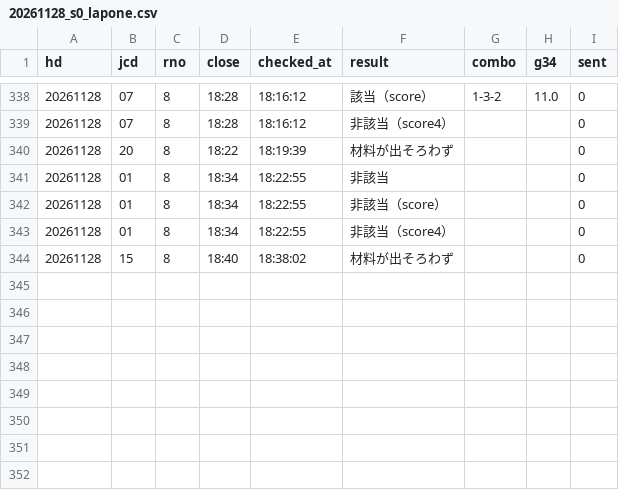
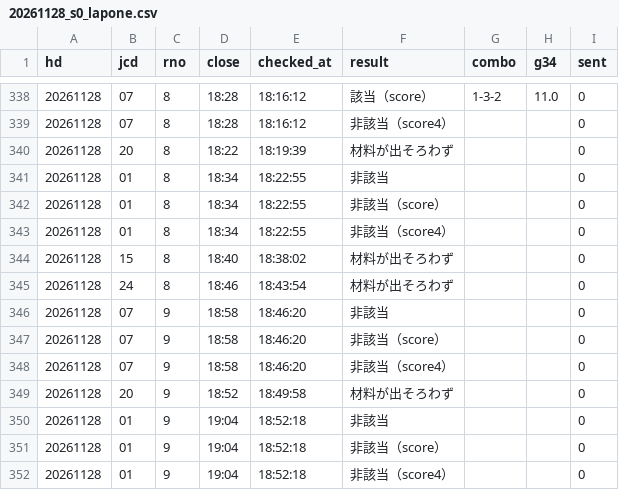
Before and after one commit to tatumibanno-arch/verbose-engine, a CSV file: data/live/log/20261128_s0_lapone.csv, drawn as a sheet; only a part is shown, gaps mark what is left out.

```diff
--- a/data/live/log/20261128_s0_lapone.csv
+++ b/data/live/log/20261128_s0_lapone.csv
@@ -344 +344,9 @@ hd,jcd,rno,close,checked_at,result,combo,g34,sent
 20261128,15,8,18:40,18:38:02,材料が出そろわず,,,0
+20261128,24,8,18:46,18:43:54,材料が出そろわず,,,0
+20261128,07,9,18:58,18:46:20,非該当,,,0
+20261128,07,9,18:58,18:46:20,非該当（score）,,,0
+20261128,07,9,18:58,18:46:20,非該当（score4）,,,0
+20261128,20,9,18:52,18:49:58,材料が出そろわず,,,0
+20261128,01,9,19:04,18:52:18,非該当,,,0
+20261128,01,9,19:04,18:52:18,非該当（score）,,,0
+20261128,01,9,19:04,18:52:18,非該当（score4）,,,0
```
Also changed, not shown: data/live/log/20261128_s0.csv, data/live/log/20261128_s0_oriten.csv, 2 other files.
